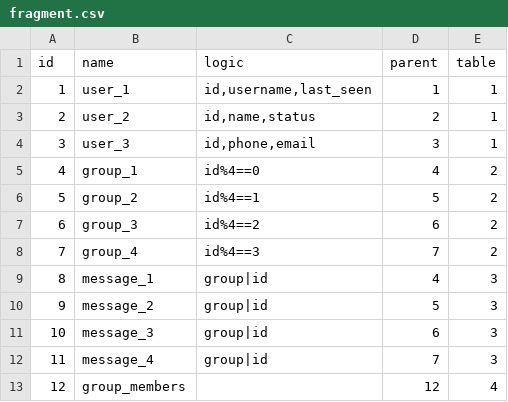
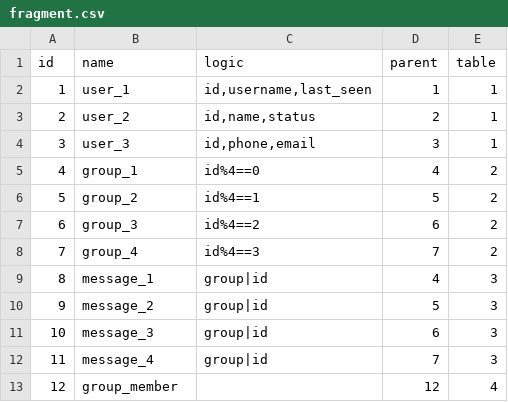
Before and after one commit to yoogottamk/distributed-chat-db, a CSV file: ddbms_chat/phase2/syscat/fragment.csv, drawn as a sheet.

Commit message:
vertical fragment optimization finished

```diff
--- a/ddbms_chat/phase2/syscat/fragment.csv
+++ b/ddbms_chat/phase2/syscat/fragment.csv
@@ -12,2 +12,2 @@ id,name,logic,parent,table
 11,message_4,group|id,7,3
-12,group_members,,12,4
+12,group_member,,12,4
```
Also changed, not shown: 2 other files.
